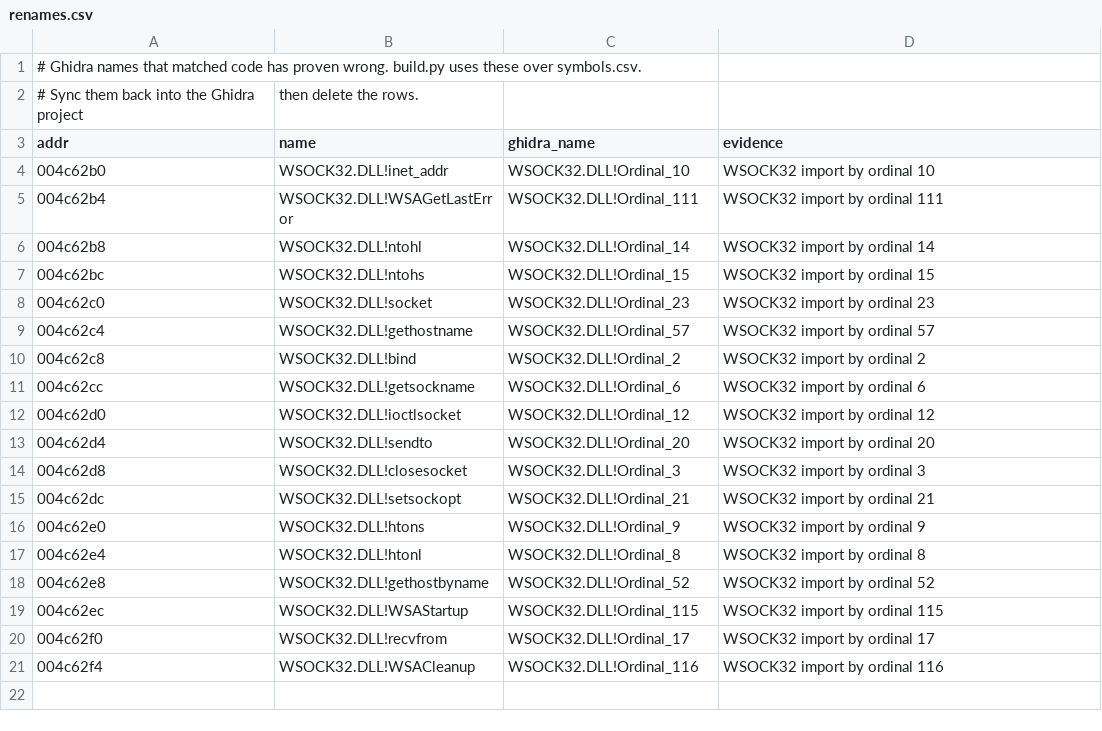
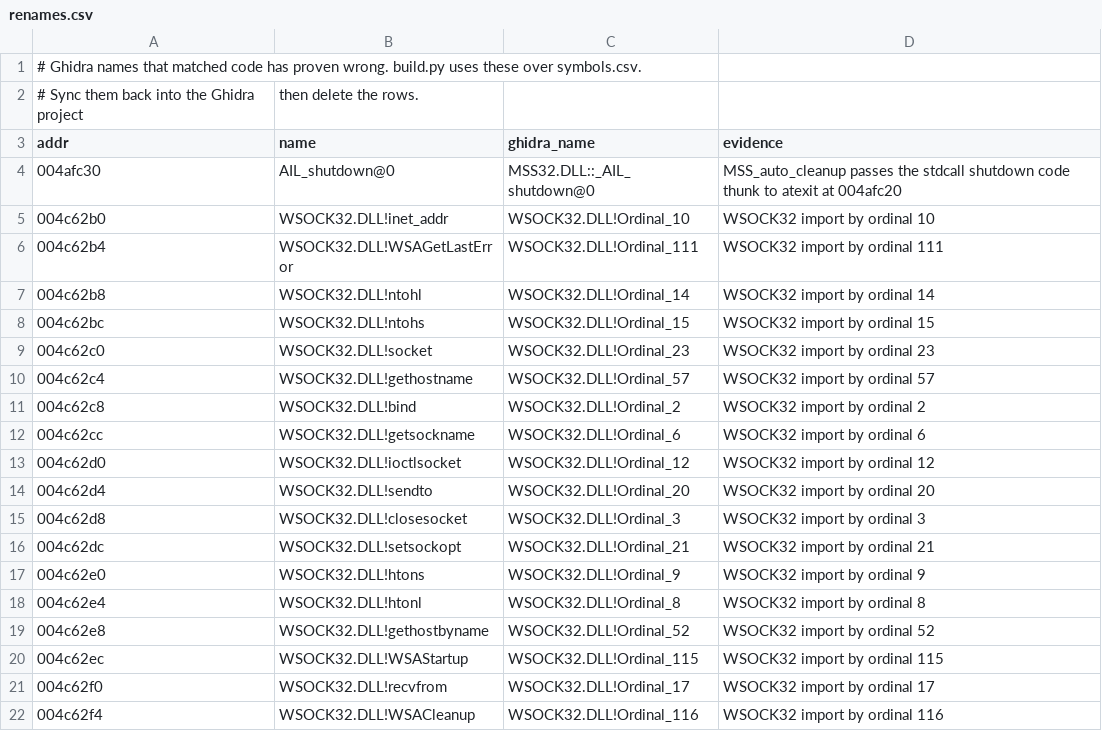
Before and after one commit to Kizaing/NOLF-Reconstructed, a CSV file: config/renames.csv, drawn as a sheet.

```diff
--- a/config/renames.csv
+++ b/config/renames.csv
@@ -3,2 +3,3 @@
 addr,name,ghidra_name,evidence
+004afc30,AIL_shutdown@0,MSS32.DLL::_AIL_shutdown@0,MSS_auto_cleanup passes the stdcall shutdown code thunk to atexit at 004afc20
 004c62b0,WSOCK32.DLL!inet_addr,WSOCK32.DLL!Ordinal_10,WSOCK32 import by ordinal 10
```
Also changed, not shown: config/units.csv, 49 other files.
